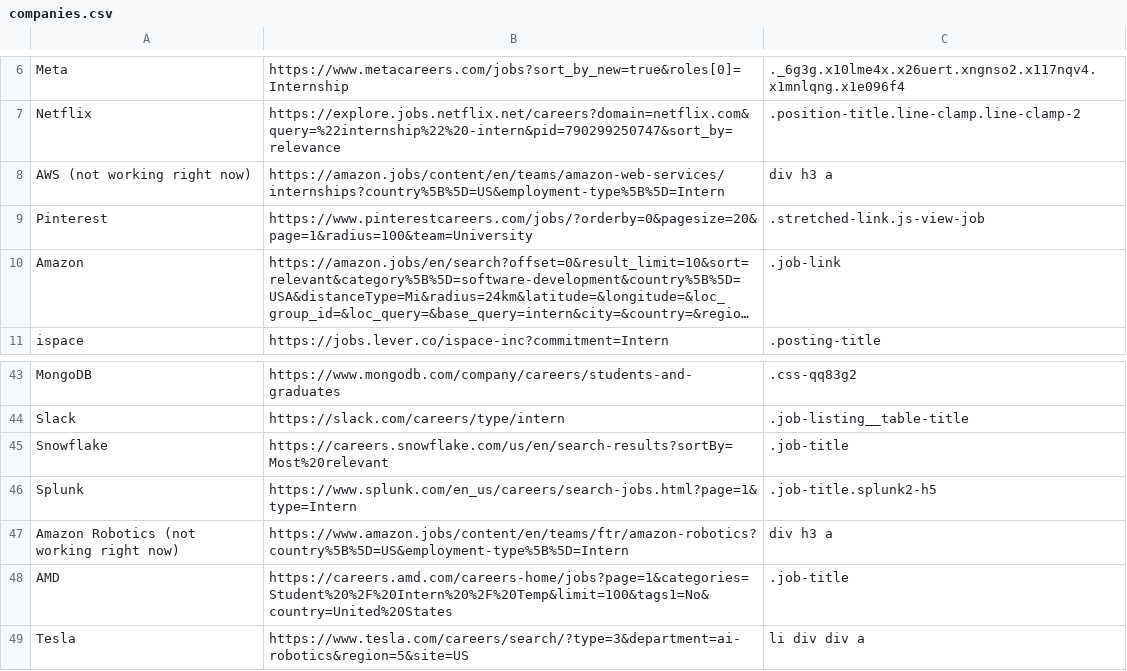
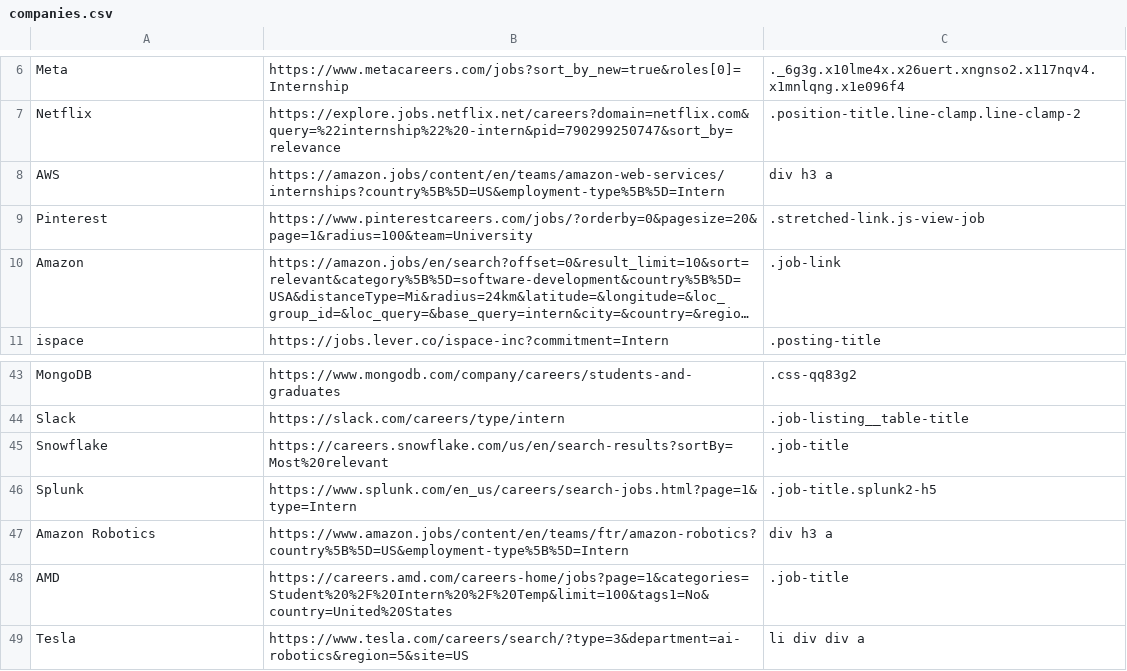
Before and after one commit to Ph1so/phlux, a CSV file: companies.csv, drawn as a sheet; only a part is shown, gaps mark what is left out; long unchanged cells end in ….

Commit message:
ewahd

```diff
--- a/companies.csv
+++ b/companies.csv
@@ -7,3 +7,3 @@ Meta,https://www.metacareers.com/jobs?sort_by_new=true&roles[0]=Internship,._6g3
 Netflix,https://explore.jobs.netflix.net/careers?domain=netflix.com&query=%22internship%22%20-intern&pid=790299250747&sort_by=relevance,.position-title.line-clamp.line-clamp-2
-AWS (not working right now),https://amazon.jobs/content/en/teams/amazon-web-services/internships?country%5B%5D=US&employment-type%5B%5D=Intern,div h3 a
+AWS,https://amazon.jobs/content/en/teams/amazon-web-services/internships?country%5B%5D=US&employment-type%5B%5D=Intern,div h3 a
 Pinterest,https://www.pinterestcareers.com/jobs/?orderby=0&pagesize=20&page=1&radius=100&team=University,.stretched-link.js-view-job
@@ -46,3 +46,3 @@ Snowflake,https://careers.snowflake.com/us/en/search-results?sortBy=Most%20relev
 Splunk,https://www.splunk.com/en_us/careers/search-jobs.html?page=1&type=Intern,.job-title.splunk2-h5
-Amazon Robotics (not working right now),https://www.amazon.jobs/content/en/teams/ftr/amazon-robotics?country%5B%5D=US&employment-type%5B%5D=Intern,div h3 a
+Amazon Robotics,https://www.amazon.jobs/content/en/teams/ftr/amazon-robotics?country%5B%5D=US&employment-type%5B%5D=Intern,div h3 a
 AMD,https://careers.amd.com/careers-home/jobs?page=1&categories=Student%20%2F%20Intern%20%2F%20Temp&limit=100&tags1=No&country=United%20States,.job-title
```
